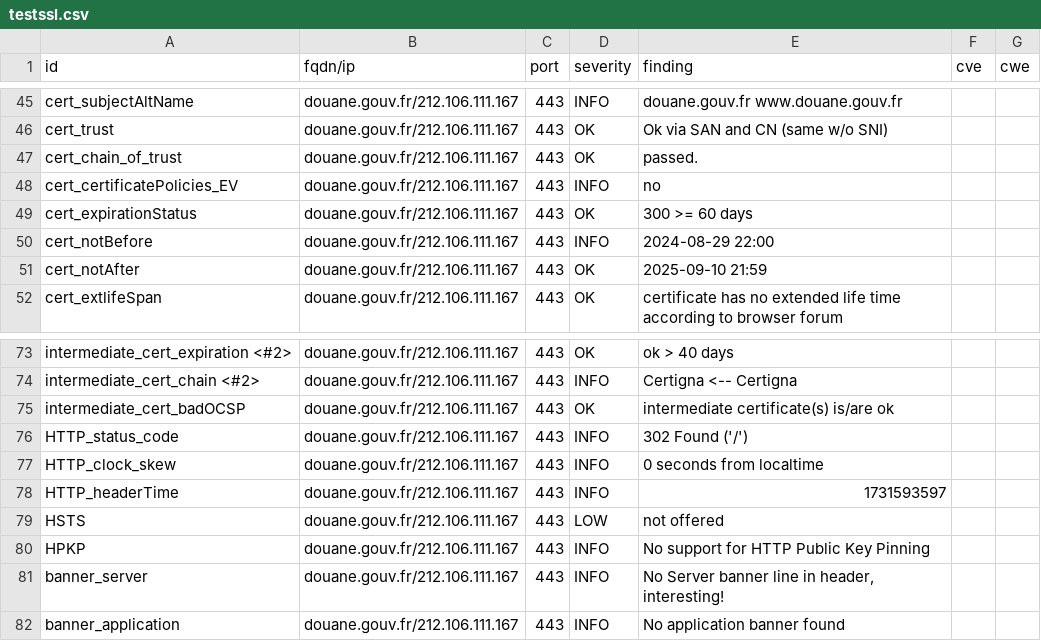
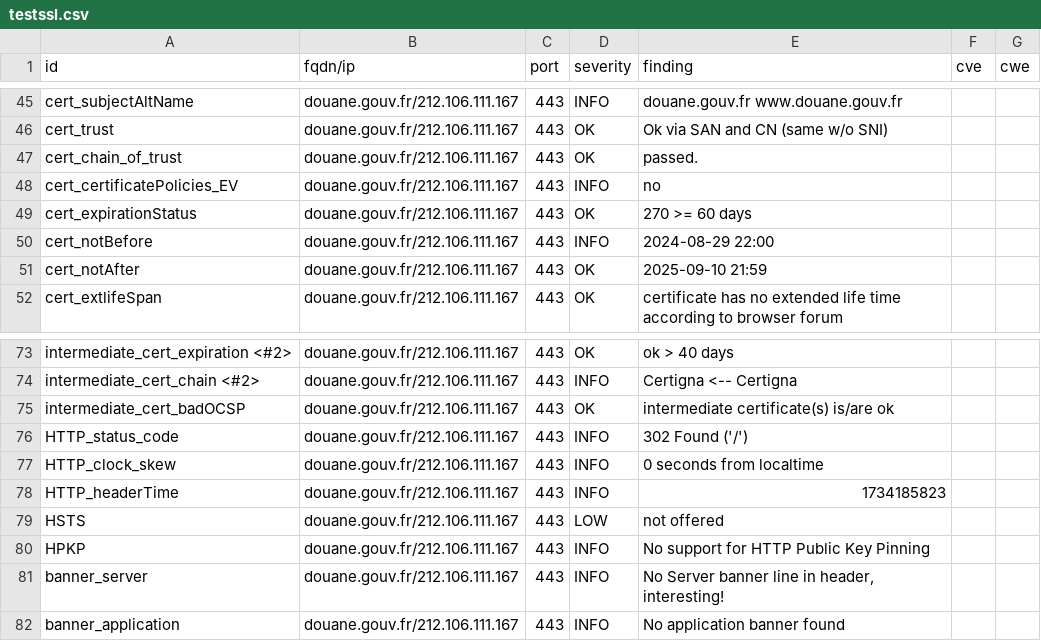
Before and after one commit to GKO-org/dashlordPrd3, a CSV file: results/aHR0cHM6Ly9kb3VhbmUuZ291di5mcg==/testssl.csv, drawn as a sheet; only a part is shown, gaps mark what is left out.

```diff
--- a/results/aHR0cHM6Ly9kb3VhbmUuZ291di5mcg==/testssl.csv
+++ b/results/aHR0cHM6Ly9kb3VhbmUuZ291di5mcg==/testssl.csv
@@ -48,3 +48,3 @@
 "cert_certificatePolicies_EV","douane.gouv.fr/212.106.111.167","443","INFO","no","",""
-"cert_expirationStatus","douane.gouv.fr/212.106.111.167","443","OK","300 >= 60 days","",""
+"cert_expirationStatus","douane.gouv.fr/212.106.111.167","443","OK","270 >= 60 days","",""
 "cert_notBefore","douane.gouv.fr/212.106.111.167","443","INFO","2024-08-29 22:00","",""
@@ -77,3 +77,3 @@
 "HTTP_clock_skew","douane.gouv.fr/212.106.111.167","443","INFO","0 seconds from localtime","",""
-"HTTP_headerTime","douane.gouv.fr/212.106.111.167","443","INFO","1731593597","",""
+"HTTP_headerTime","douane.gouv.fr/212.106.111.167","443","INFO","1734185823","",""
 "HSTS","douane.gouv.fr/212.106.111.167","443","LOW","not offered","",""
```
Also changed, not shown: 8 other files.
